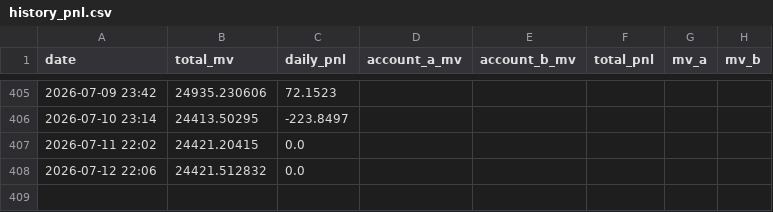
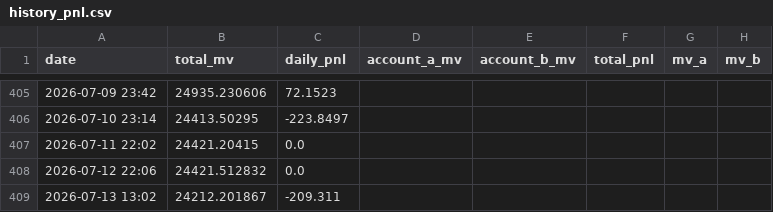
Before and after one commit to leahliu777/my-fund-agent-v2-data, a CSV file: history_pnl.csv, drawn as a sheet; only a part is shown, gaps mark what is left out.

```diff
--- a/history_pnl.csv
+++ b/history_pnl.csv
@@ -408 +408,2 @@ date,total_mv,daily_pnl,account_a_mv,account_b_mv,total_pnl,mv_a,mv_b
 2026-07-12 22:06,24421.512832,0.0,,,,,
+2026-07-13 13:02,24212.201867,-209.311,,,,,
```
Also changed, not shown: 7 other files.
